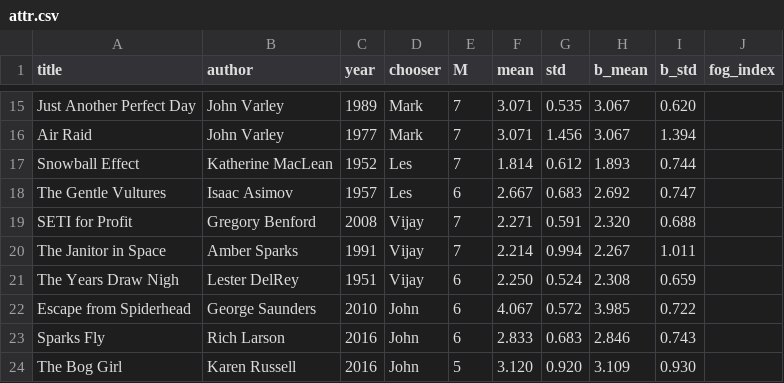
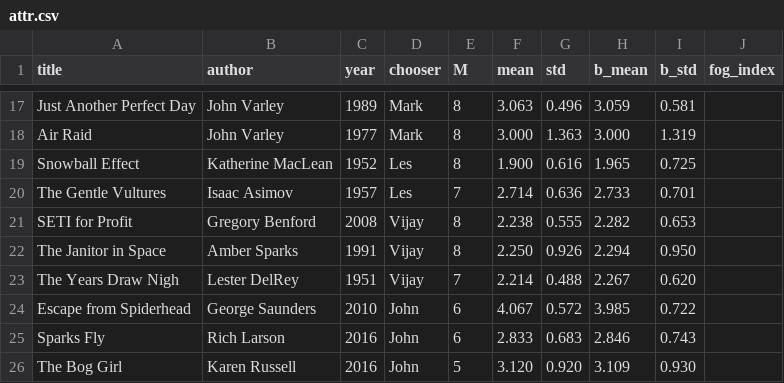
Before and after one commit to gbhuang/shortsf_analysis, a CSV file: csv/attr.csv, drawn as a sheet; only a part is shown, gaps mark what is left out; addresses are those after the commit; the diff covers the shown part only; the diff names each change by its address in the sheet, - before the commit and + after, or states it on an @@ line.

```diff
--- a/csv/attr.csv
+++ b/csv/attr.csv
-E17:E19 (M): 7
+E17:E19 (M): 8
-F17 (mean): 3.071
+F17 (mean): 3.063
-G17 (std): 0.535
+G17 (std): 0.496
-H17 (b_mean): 3.067
+H17 (b_mean): 3.059
-I17 (b_std): 0.620
+I17 (b_std): 0.581
-F18 (mean): 3.071
+F18 (mean): 3.000
-G18 (std): 1.456
+G18 (std): 1.363
-H18 (b_mean): 3.067
+H18 (b_mean): 3.000
-I18 (b_std): 1.394
+I18 (b_std): 1.319
-F19 (mean): 1.814
+F19 (mean): 1.900
-G19 (std): 0.612
+G19 (std): 0.616
-H19 (b_mean): 1.893
+H19 (b_mean): 1.965
-I19 (b_std): 0.744
+I19 (b_std): 0.725
-E20 (M): 6
+E20 (M): 7
-F20 (mean): 2.667
+F20 (mean): 2.714
-G20 (std): 0.683
+G20 (std): 0.636
-H20 (b_mean): 2.692
+H20 (b_mean): 2.733
-I20 (b_std): 0.747
+I20 (b_std): 0.701
-E21:E22 (M): 7
+E21:E22 (M): 8
-F21 (mean): 2.271
+F21 (mean): 2.238
-G21 (std): 0.591
+G21 (std): 0.555
-H21 (b_mean): 2.320
+H21 (b_mean): 2.282
-I21 (b_std): 0.688
+I21 (b_std): 0.653
-F22 (mean): 2.214
+F22 (mean): 2.250
-G22 (std): 0.994
+G22 (std): 0.926
-H22 (b_mean): 2.267
+H22 (b_mean): 2.294
-I22 (b_std): 1.011
+I22 (b_std): 0.950
-E23 (M): 6
+E23 (M): 7
-F23 (mean): 2.250
+F23 (mean): 2.214
-G23 (std): 0.524
+G23 (std): 0.488
-H23 (b_mean): 2.308
+H23 (b_mean): 2.267
-I23 (b_std): 0.659
+I23 (b_std): 0.620
```
Also changed, not shown: 2 added rows and 110 edited cells elsewhere in this file, csv/ratings.csv, 8 other files.
